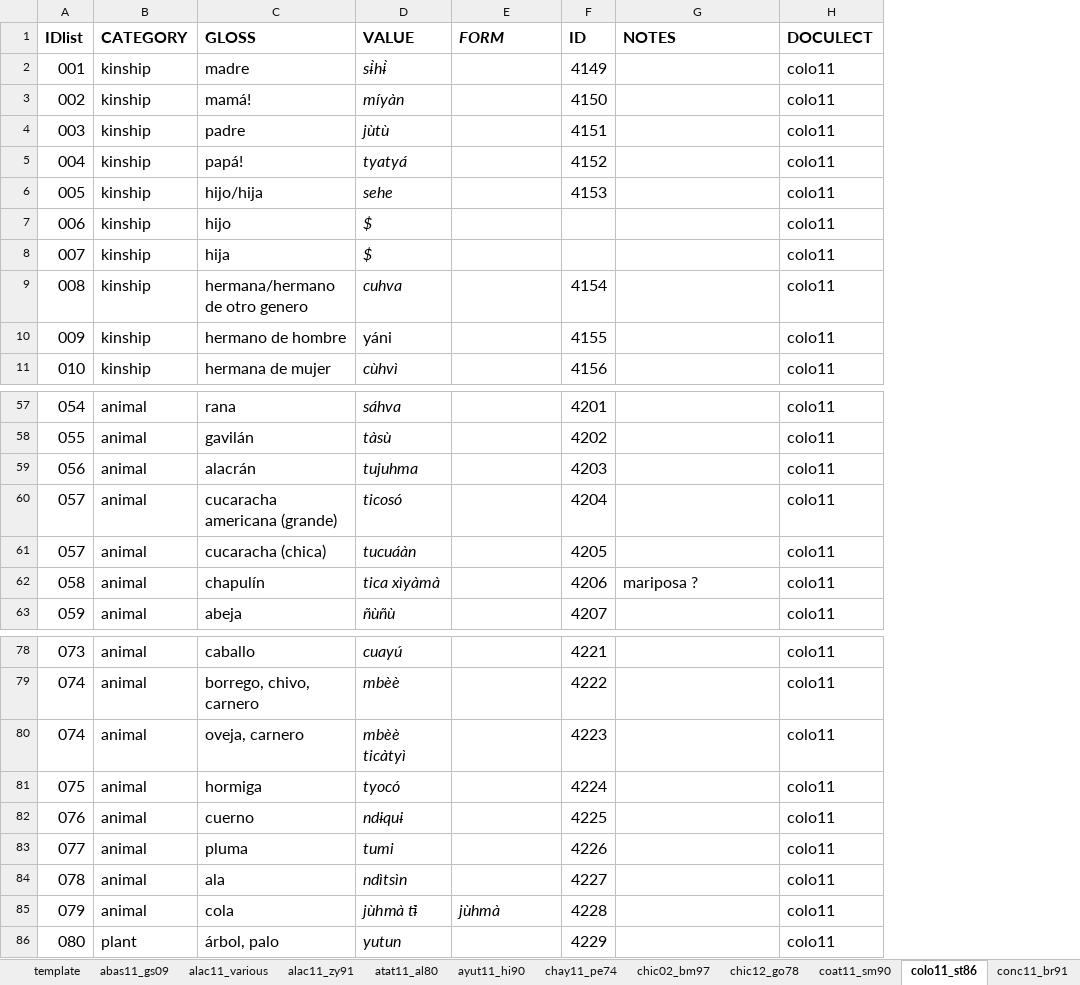
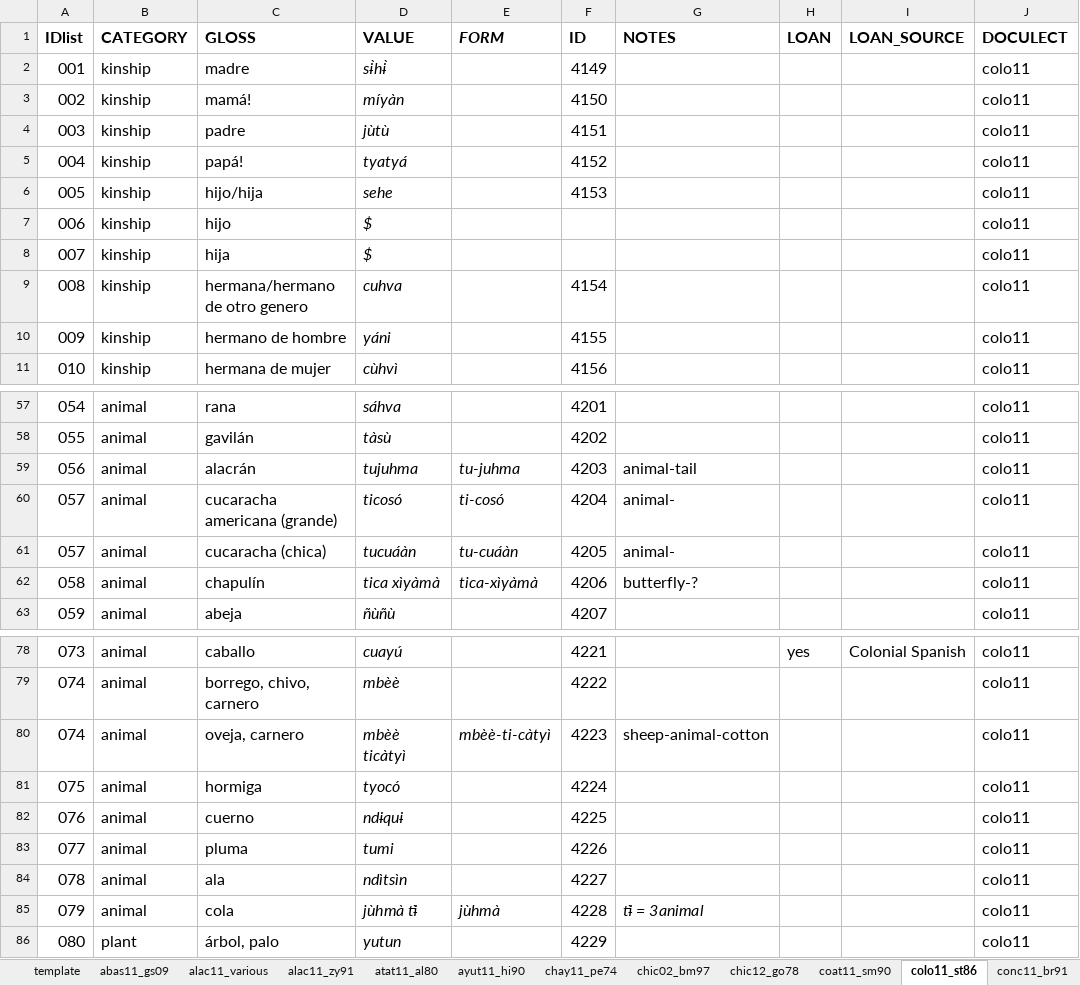
Before and after one commit to SAuderset/mixteca, an Excel workbook: ComparativeList/mixt_complist_collection.xlsx, sheet colo11_st86, drawn as a sheet; only a part is shown, gaps mark what is left out; values as stored, in another font and other column widths than the file's, no borders; the diff covers the shown part only; the diff names each change by its address in the sheet, - before the commit and + after, or states it on an @@ line.

Commit message:
added loans (first batch)

```diff
--- a/ComparativeList/mixt_complist_collection.xlsx (sheet colo11_st86)
+++ b/ComparativeList/mixt_complist_collection.xlsx (sheet colo11_st86)
+column H (LOAN), row 78: yes
+column I (LOAN_SOURCE), row 78: Colonial Spanish
-D10 italic: off
+D10 italic: on
-E59 (FORM): (empty)
+E59 (FORM): tu-juhma
-G59 (NOTES): (empty)
+G59 (NOTES): animal-tail
-E60 (FORM): (empty)
+E60 (FORM): ti-cosó
-G60:G61 (NOTES): (empty)
+G60:G61 (NOTES): animal-
-E61 (FORM): (empty)
+E61 (FORM): tu-cuáàn
-E62 (FORM): (empty)
+E62 (FORM): tica-xìyàmà
-G62 (NOTES): mariposa ?
+G62 (NOTES): butterfly-?
-E80 (FORM): (empty)
+E80 (FORM): mbèè-ti-càtyì
-G80 (NOTES): (empty)
+G80 (NOTES): sheep-animal-cotton
-G85 (NOTES): (empty)
+G85 (NOTES): tɨ̀ = 3animal
```
Also changed, not shown: 6 edited cells elsewhere in this sheet, sheet copa11_hb92, sheet chic12_go78, sheet chay11_pe74, sheet ayut11_hi90, sheet coat11_sm90, sheet diux11_ku91, 5 more sheets, 1 other file.
